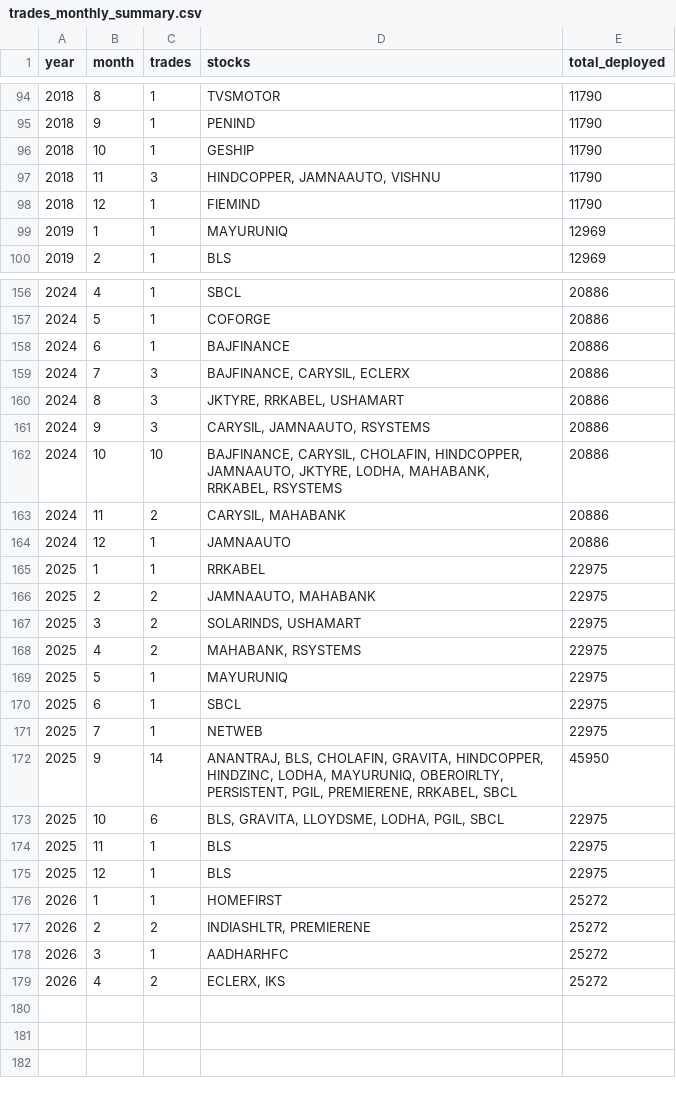
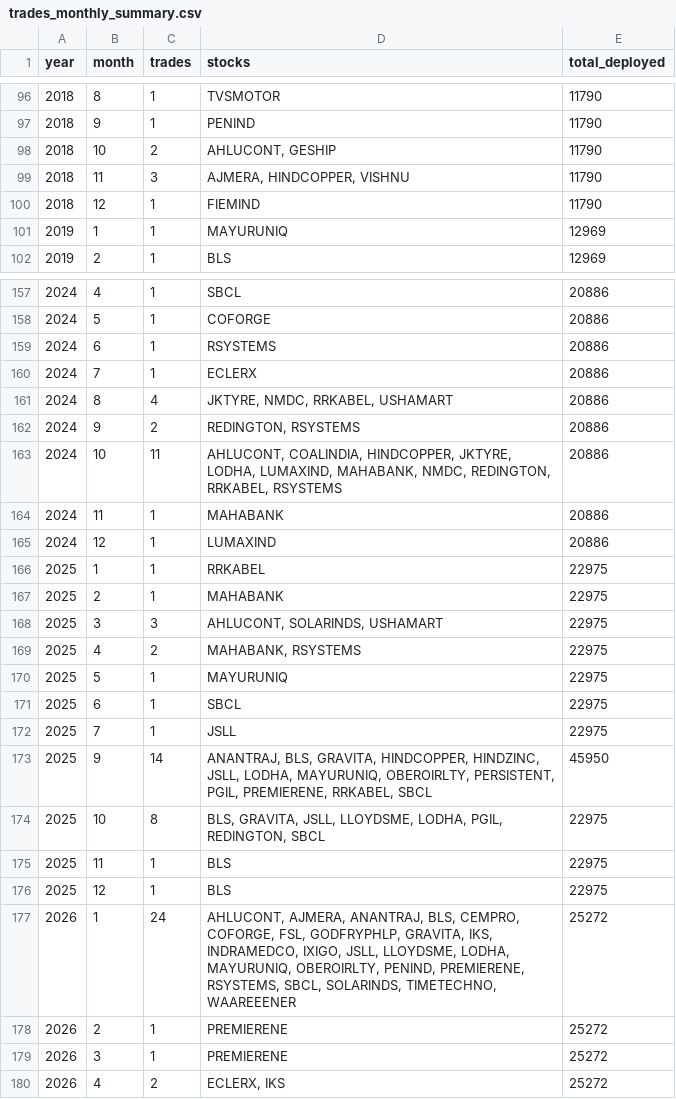
Before and after one commit to 0xCaretaker/Dip-Mafia, a CSV file: backtest_output/20260417_50sym_bb60/trades_monthly_summary.csv, drawn as a sheet; only a part is shown, gaps mark what is left out; the diff covers the shown part only.

```diff
--- a/backtest_output/20260417_50sym_bb60/trades_monthly_summary.csv
+++ b/backtest_output/20260417_50sym_bb60/trades_monthly_summary.csv
@@ -95,4 +97,4 @@ year,month,trades,stocks,total_deployed
 2018,9,1,PENIND,11790
-2018,10,1,GESHIP,11790
-2018,11,3,"HINDCOPPER, JAMNAAUTO, VISHNU",11790
+2018,10,2,"AHLUCONT, GESHIP",11790
+2018,11,3,"AJMERA, HINDCOPPER, VISHNU",11790
 2018,12,1,FIEMIND,11790
@@ -157,12 +158,12 @@ year,month,trades,stocks,total_deployed
 2024,5,1,COFORGE,20886
-2024,6,1,BAJFINANCE,20886
-2024,7,3,"BAJFINANCE, CARYSIL, ECLERX",20886
-2024,8,3,"JKTYRE, RRKABEL, USHAMART",20886
-2024,9,3,"CARYSIL, JAMNAAUTO, RSYSTEMS",20886
-2024,10,10,"BAJFINANCE, CARYSIL, CHOLAFIN, HINDCOPPER, JAMNAAUTO, JKTYRE, LODHA, MAHABANK, RRKABEL, RSYSTEMS",20886
-2024,11,2,"CARYSIL, MAHABANK",20886
-2024,12,1,JAMNAAUTO,20886
+2024,6,1,RSYSTEMS,20886
+2024,7,1,ECLERX,20886
+2024,8,4,"JKTYRE, NMDC, RRKABEL, USHAMART",20886
+2024,9,2,"REDINGTON, RSYSTEMS",20886
+2024,10,11,"AHLUCONT, COALINDIA, HINDCOPPER, JKTYRE, LODHA, LUMAXIND, MAHABANK, NMDC, REDINGTON, RRKABEL, RSYSTEMS",20886
+2024,11,1,MAHABANK,20886
+2024,12,1,LUMAXIND,20886
 2025,1,1,RRKABEL,22975
-2025,2,2,"JAMNAAUTO, MAHABANK",22975
-2025,3,2,"SOLARINDS, USHAMART",22975
+2025,2,1,MAHABANK,22975
+2025,3,3,"AHLUCONT, SOLARINDS, USHAMART",22975
 2025,4,2,"MAHABANK, RSYSTEMS",22975
@@ -170,10 +171,10 @@ year,month,trades,stocks,total_deployed
 2025,6,1,SBCL,22975
-2025,7,1,NETWEB,22975
-2025,9,14,"ANANTRAJ, BLS, CHOLAFIN, GRAVITA, HINDCOPPER, HINDZINC, LODHA, MAYURUNIQ, OBEROIRLTY, PERSISTENT, PGIL, PREMIERENE, RRKABEL, SBCL",45950
-2025,10,6,"BLS, GRAVITA, LLOYDSME, LODHA, PGIL, SBCL",22975
+2025,7,1,JSLL,22975
+2025,9,14,"ANANTRAJ, BLS, GRAVITA, HINDCOPPER, HINDZINC, JSLL, LODHA, MAYURUNIQ, OBEROIRLTY, PERSISTENT, PGIL, PREMIERENE, RRKABEL, SBCL",45950
+2025,10,8,"BLS, GRAVITA, JSLL, LLOYDSME, LODHA, PGIL, REDINGTON, SBCL",22975
 2025,11,1,BLS,22975
 2025,12,1,BLS,22975
-2026,1,1,HOMEFIRST,25272
-2026,2,2,"INDIASHLTR, PREMIERENE",25272
-2026,3,1,AADHARHFC,25272
+2026,1,24,"AHLUCONT, AJMERA, ANANTRAJ, BLS, CEMPRO, COFORGE, FSL, GODFRYPHLP, GRAVITA, IKS, INDRAMEDCO, IXIGO, JSLL, LLOYDSME, LODHA, MAYURUNIQ, OBEROIRLTY, PENIND, PREMIERENE, RSYSTEMS, SBCL, SOLARINDS, TIMETECHNO, WAAREEENER",25272
+2026,2,1,PREMIERENE,25272
+2026,3,1,PREMIERENE,25272
 2026,4,2,"ECLERX, IKS",25272
```
Also changed, not shown: 5 added rows, 4 removed rows and 105 edited cells elsewhere in this file, backtest_output/20260417_50sym_bb60/trades.csv, 13 other files.
